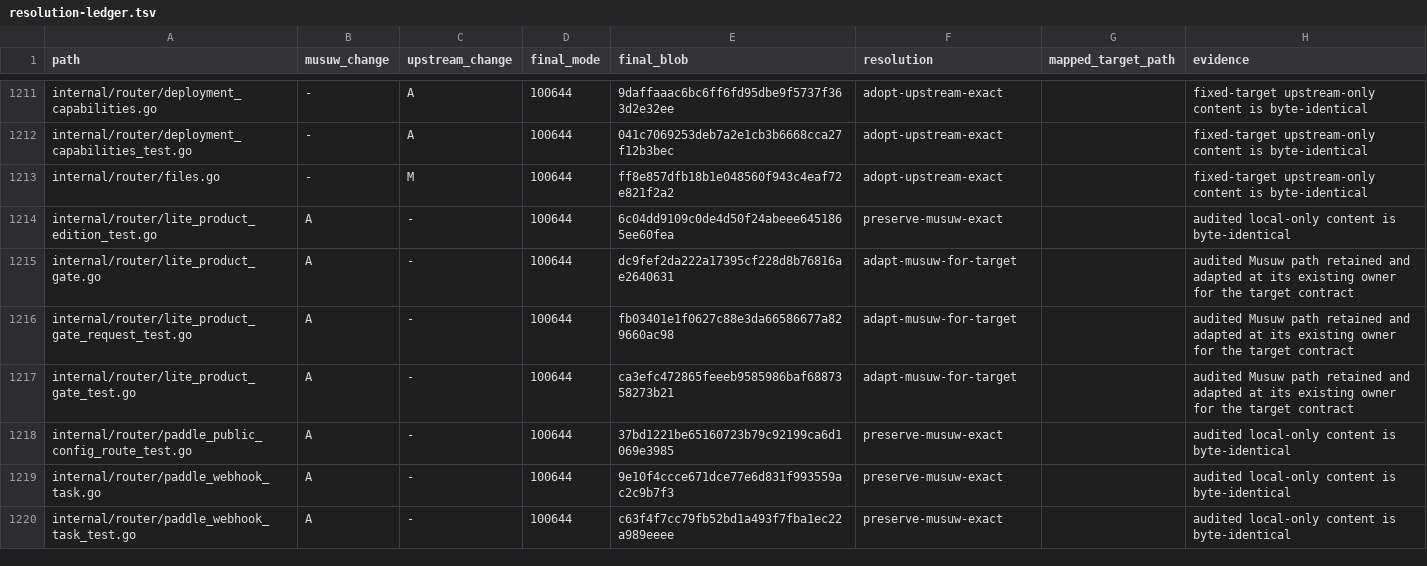
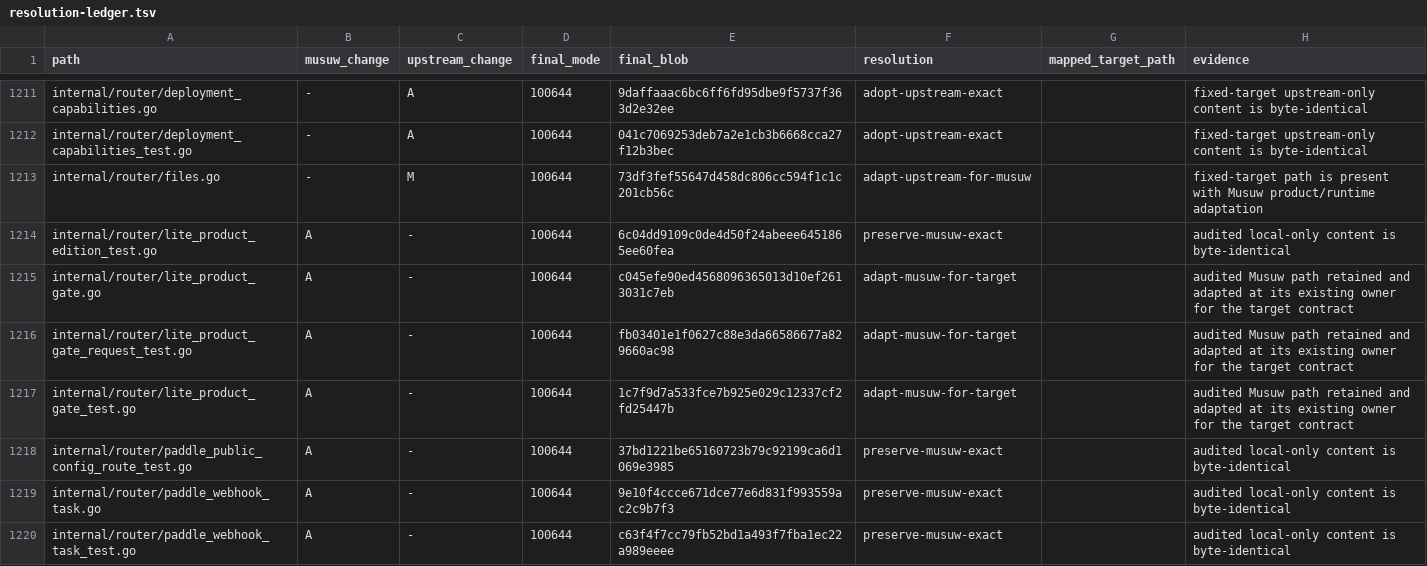
Before and after one commit to estromeglovettgen-coder/musuw, a TSV file: third_party/weknora/upgrades/81142df/resolution-ledger.tsv, drawn as a sheet; only a part is shown, gaps mark what is left out; the diff covers the shown part only.

```diff
--- a/third_party/weknora/upgrades/81142df/resolution-ledger.tsv
+++ b/third_party/weknora/upgrades/81142df/resolution-ledger.tsv
@@ -1212,7 +1212,7 @@ internal/router/deployment_capabilities.go	-	A	100644	9daffaaac6bc6ff6fd95dbe9f5
 internal/router/deployment_capabilities_test.go	-	A	100644	041c7069253deb7a2e1cb3b6668cca27f12b3bec	adopt-upstream-exact		fixed-target upstream-only content is byte-identical
-internal/router/files.go	-	M	100644	ff8e857dfb18b1e048560f943c4eaf72e821f2a2	adopt-upstream-exact		fixed-target upstream-only content is byte-identical
+internal/router/files.go	-	M	100644	73df3fef55647d458dc806cc594f1c1c201cb56c	adapt-upstream-for-musuw		fixed-target path is present with Musuw product/runtime adaptation
 internal/router/lite_product_edition_test.go	A	-	100644	6c04dd9109c0de4d50f24abeee6451865ee60fea	preserve-musuw-exact		audited local-only content is byte-identical
-internal/router/lite_product_gate.go	A	-	100644	dc9fef2da222a17395cf228d8b76816ae2640631	adapt-musuw-for-target		audited Musuw path retained and adapted at its existing owner for the target contract
+internal/router/lite_product_gate.go	A	-	100644	c045efe90ed4568096365013d10ef2613031c7eb	adapt-musuw-for-target		audited Musuw path retained and adapted at its existing owner for the target contract
 internal/router/lite_product_gate_request_test.go	A	-	100644	fb03401e1f0627c88e3da66586677a829660ac98	adapt-musuw-for-target		audited Musuw path retained and adapted at its existing owner for the target contract
-internal/router/lite_product_gate_test.go	A	-	100644	ca3efc472865feeeb9585986baf6887358273b21	adapt-musuw-for-target		audited Musuw path retained and adapted at its existing owner for the target contract
+internal/router/lite_product_gate_test.go	A	-	100644	1c7f9d7a533fce7b925e029c12337cf2fd25447b	adapt-musuw-for-target		audited Musuw path retained and adapted at its existing owner for the target contract
 internal/router/paddle_public_config_route_test.go	A	-	100644	37bd1221be65160723b79c92199ca6d1069e3985	preserve-musuw-exact		audited local-only content is byte-identical
```
Also changed, not shown: 97 edited cells elsewhere in this file, 54 other files.
